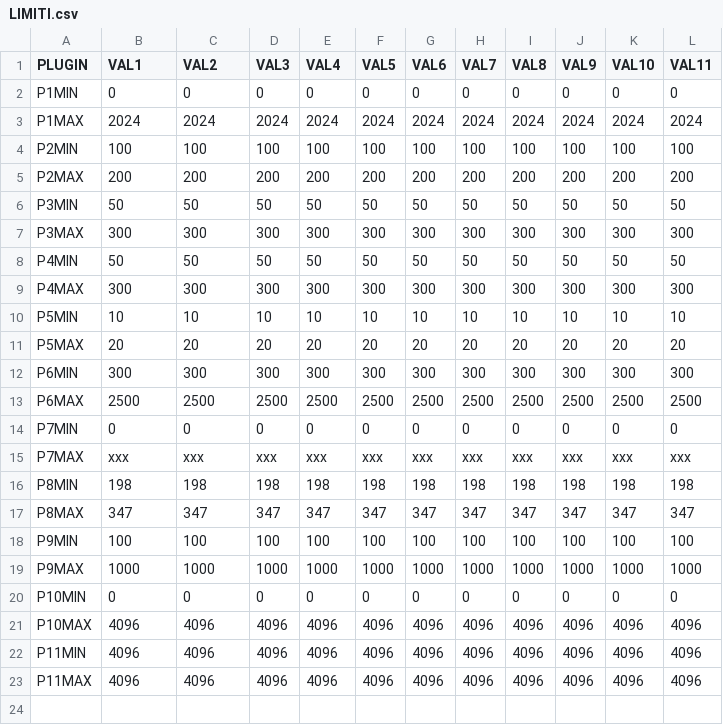
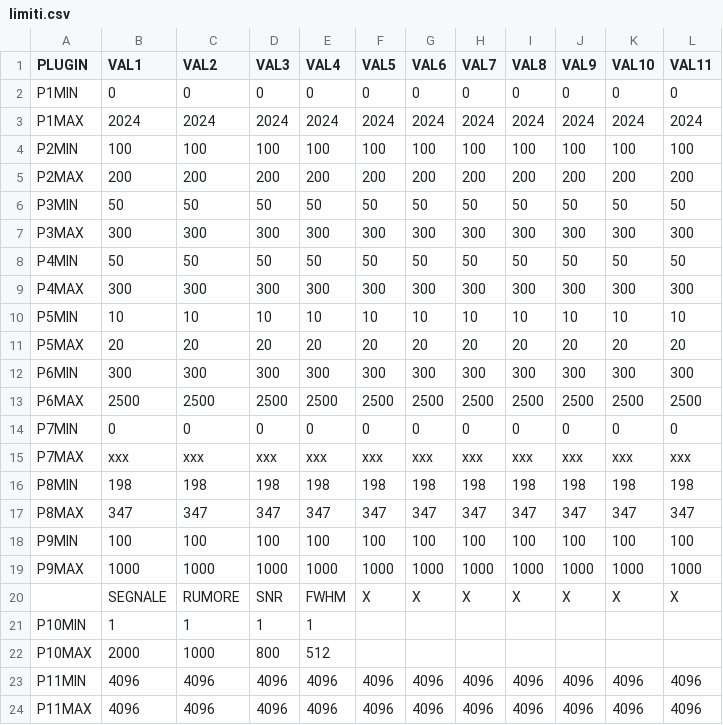
Before and after one commit to albertoduina/ControlliMensili, a CSV file: ControlliMensili/limiti.csv (was ControlliMensili/LIMITI.csv), drawn as a sheet.

```diff
--- a/ControlliMensili/LIMITI.csv
+++ b/ControlliMensili/limiti.csv
@@ -19,4 +19,5 @@ P9MIN;100;100;100;100;100;100;100;100;100;100;100
 P9MAX;1000;1000;1000;1000;1000;1000;1000;1000;1000;1000;1000
-P10MIN;0;0;0;0;0;0;0;0;0;0;0
-P10MAX;4096;4096;4096;4096;4096;4096;4096;4096;4096;4096;4096
+;SEGNALE;RUMORE;SNR;FWHM;X;X;X;X;X;X;X
+P10MIN;1;1;1;1;;;;;;;
+P10MAX;2000;1000;800;512;;;;;;;
 P11MIN;4096;4096;4096;4096;4096;4096;4096;4096;4096;4096;4096
```
Also changed, not shown: 15 other files.
